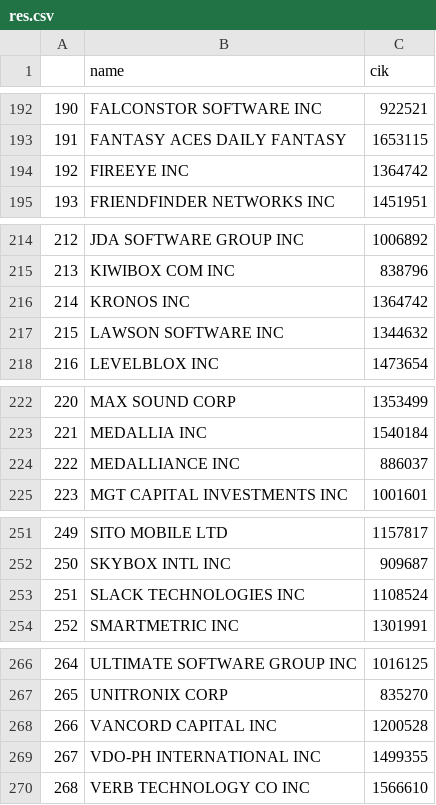
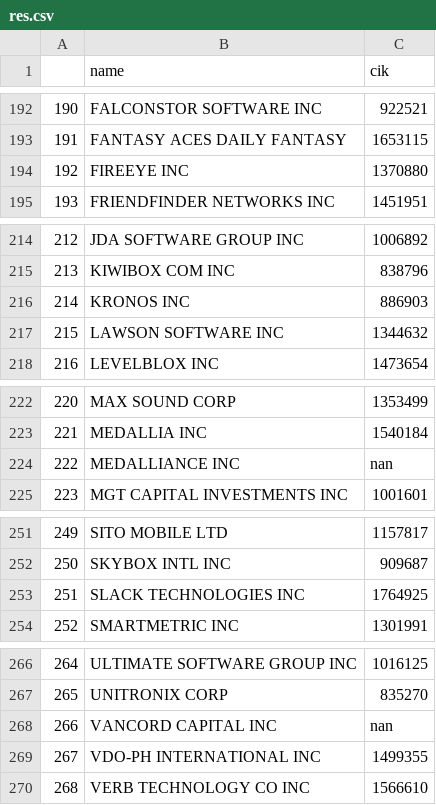
Before and after one commit to AdithyaKrishnaK/SaaS-Scraper, a CSV file: result/res.csv, drawn as a sheet; only a part is shown, gaps mark what is left out; the diff covers the shown part only.

```diff
--- a/result/res.csv
+++ b/result/res.csv
@@ -193,3 +193,3 @@
 191,FANTASY ACES DAILY FANTASY,1653115
-192,FIREEYE INC,1364742
+192,FIREEYE INC,1370880
 193,FRIENDFINDER NETWORKS INC,1451951
@@ -215,3 +215,3 @@
 213,KIWIBOX COM INC,838796
-214,KRONOS INC,1364742
+214,KRONOS INC,886903
 215,LAWSON SOFTWARE INC,1344632
@@ -223,3 +223,3 @@
 221,MEDALLIA INC,1540184
-222,MEDALLIANCE INC,886037
+222,MEDALLIANCE INC,nan
 223,MGT CAPITAL INVESTMENTS INC,1001601
@@ -252,3 +252,3 @@
 250,SKYBOX INTL INC,909687
-251,SLACK TECHNOLOGIES INC,1108524
+251,SLACK TECHNOLOGIES INC,1764925
 252,SMARTMETRIC INC,1301991
@@ -267,3 +267,3 @@
 265,UNITRONIX CORP,835270
-266,VANCORD CAPITAL INC,1200528
+266,VANCORD CAPITAL INC,nan
 267,VDO-PH INTERNATIONAL INC,1499355
```
Also changed, not shown: 7 edited cells elsewhere in this file, 16 other files.
